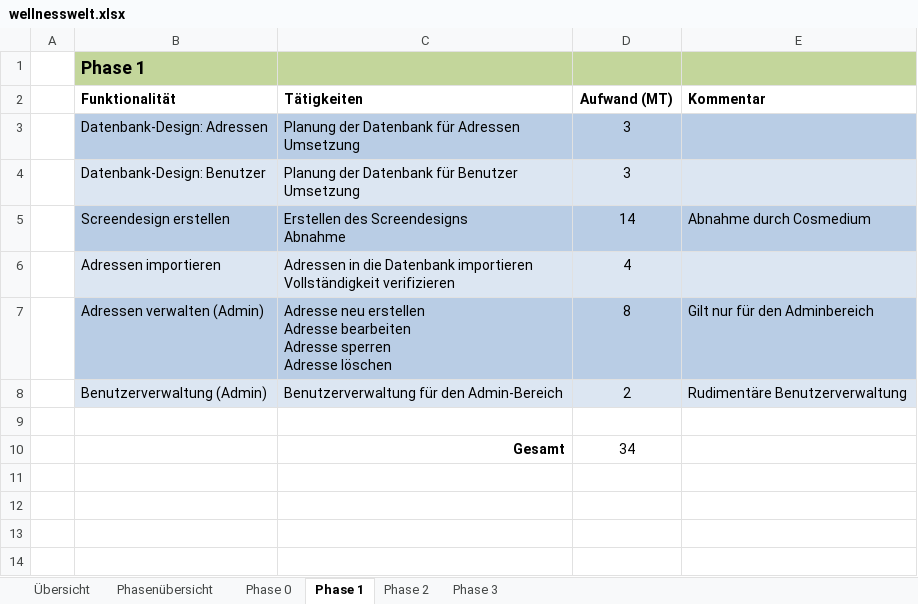
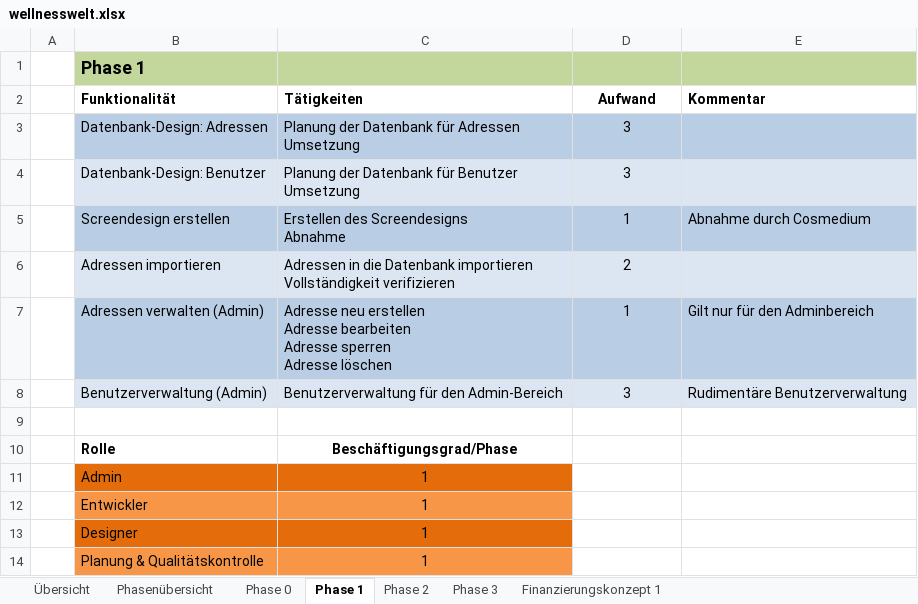
Before and after one commit to DirkSonguer/zeitgeist-framework, an Excel workbook: zeitgeist/applications/wellnesswelt_admin/_material/wellnesswelt.xlsx, sheet Phase 1, drawn as a sheet; values as stored, in another font and other column widths than the file's, no borders; removed rows and columns are numbered as before the commit, all else as after; the diff names each change by its address in the sheet, - before the commit and + after, or states it on an @@ line.

```diff
--- a/zeitgeist/applications/wellnesswelt_admin/_material/wellnesswelt.xlsx (sheet Phase 1)
+++ b/zeitgeist/applications/wellnesswelt_admin/_material/wellnesswelt.xlsx (sheet Phase 1)
+sheet tab: Finanzierungskonzept 1
-D2: Aufwand (MT)
+D2: Aufwand
-D5 (Aufwand): 14
+D5 (Aufwand): 1
-D6 (Aufwand): 4
+D6 (Aufwand): 2
-D7 (Aufwand): 8
+D7 (Aufwand): 1
-D8 (Aufwand): 2
+D8 (Aufwand): 3
-row 10:  |  | Gesamt | 34
+row 10:  | Rolle | Beschäftigungsgrad/Phase
+row 11:  | Admin | 1
+row 12:  | Entwickler | 1
+row 13:  | Designer | 1
+row 14:  | Planung & Qualitätskontrolle | 1
```
Also changed, not shown: sheet Phase 2, sheet Phase 3, sheet Phase 0, 3 other files.
